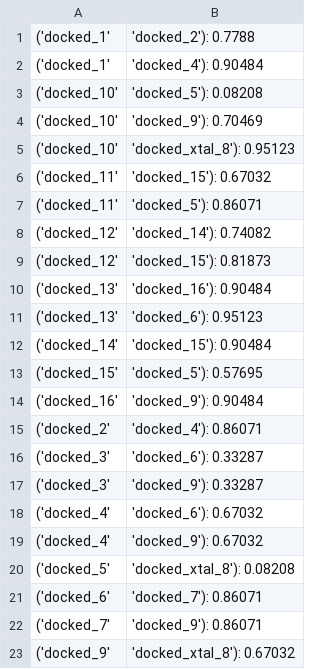
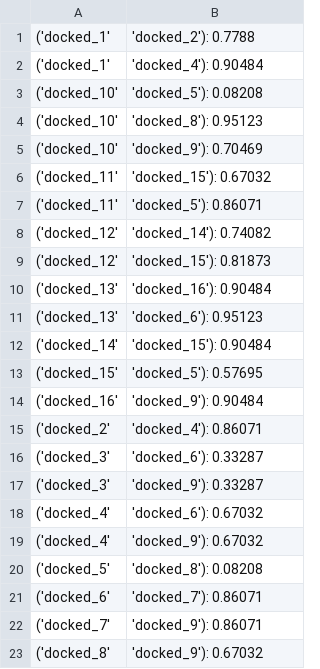
Before and after one commit to meyresearch/metalloenzymes, a CSV file: vim_2/inputs/ligands/lomap_vim_2.csv, drawn as a sheet.

```diff
--- a/vim_2/inputs/ligands/lomap_vim_2.csv
+++ b/vim_2/inputs/ligands/lomap_vim_2.csv
@@ -3,4 +3,4 @@
 ('docked_10', 'docked_5'): 0.08208
+('docked_10', 'docked_8'): 0.95123
 ('docked_10', 'docked_9'): 0.70469
-('docked_10', 'docked_xtal_8'): 0.95123
 ('docked_11', 'docked_15'): 0.67032
@@ -19,5 +19,5 @@
 ('docked_4', 'docked_9'): 0.67032
-('docked_5', 'docked_xtal_8'): 0.08208
+('docked_5', 'docked_8'): 0.08208
 ('docked_6', 'docked_7'): 0.86071
 ('docked_7', 'docked_9'): 0.86071
-('docked_9', 'docked_xtal_8'): 0.67032
+('docked_8', 'docked_9'): 0.67032
```
Also changed, not shown: kpc2/inputs/ligands/lomap_kpc2.csv, 38 other files.
